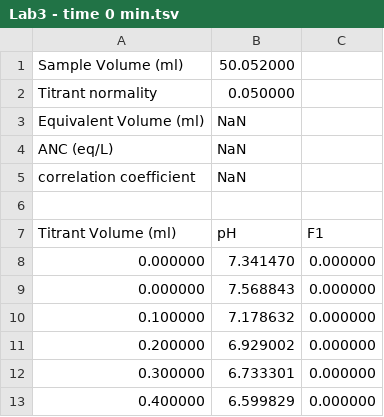
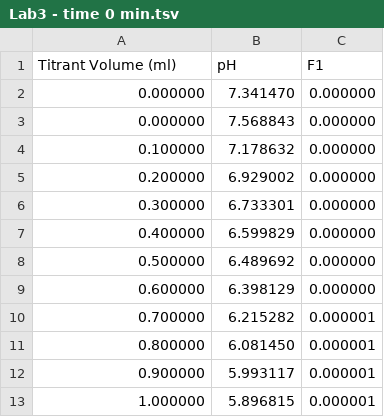
Before and after one commit to Emily-Wood/CEE4530, a TSV file: Lab3 - time 0 min.tsv, drawn as a sheet; only a part is shown; the shorter side is filled out with more unchanged rows; the diff names each change by its address in the sheet, - before the commit and + after, or states it on an @@ line.

Commit message:
Update Lab3 - time 0 min.tsv

```diff
--- a/Lab3 - time 0 min.tsv
+++ b/Lab3 - time 0 min.tsv
-row 1: Sample Volume (ml) | 50.052000
-row 2: Titrant normality | 0.050000
-row 3: Equivalent Volume (ml) | NaN
-row 4: ANC (eq/L) | NaN
-row 5: correlation coefficient | NaN
-row 6: (empty)
```
